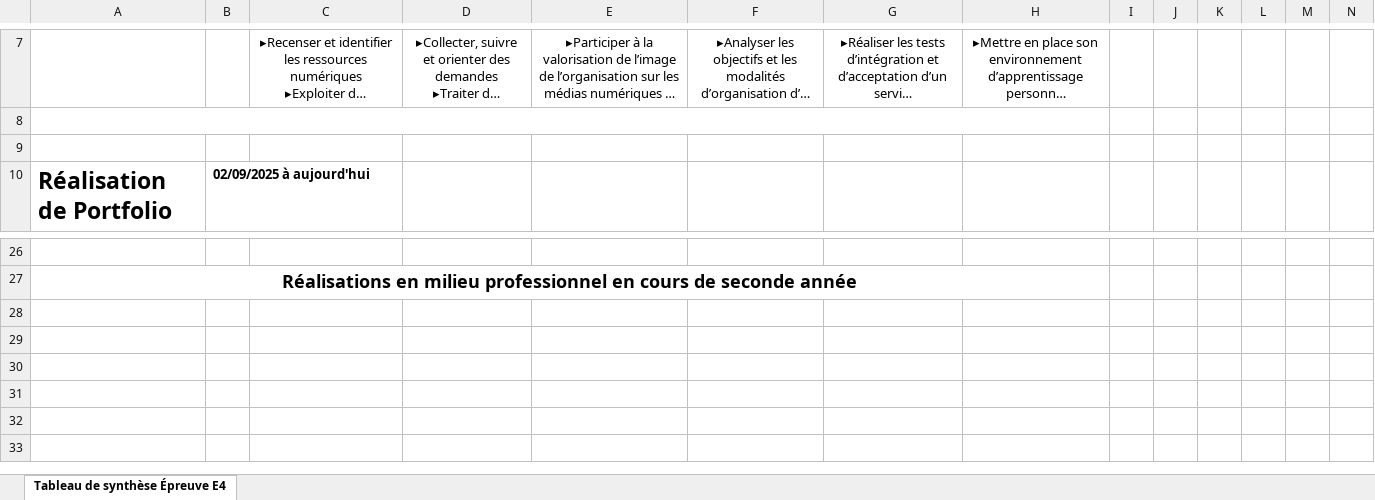
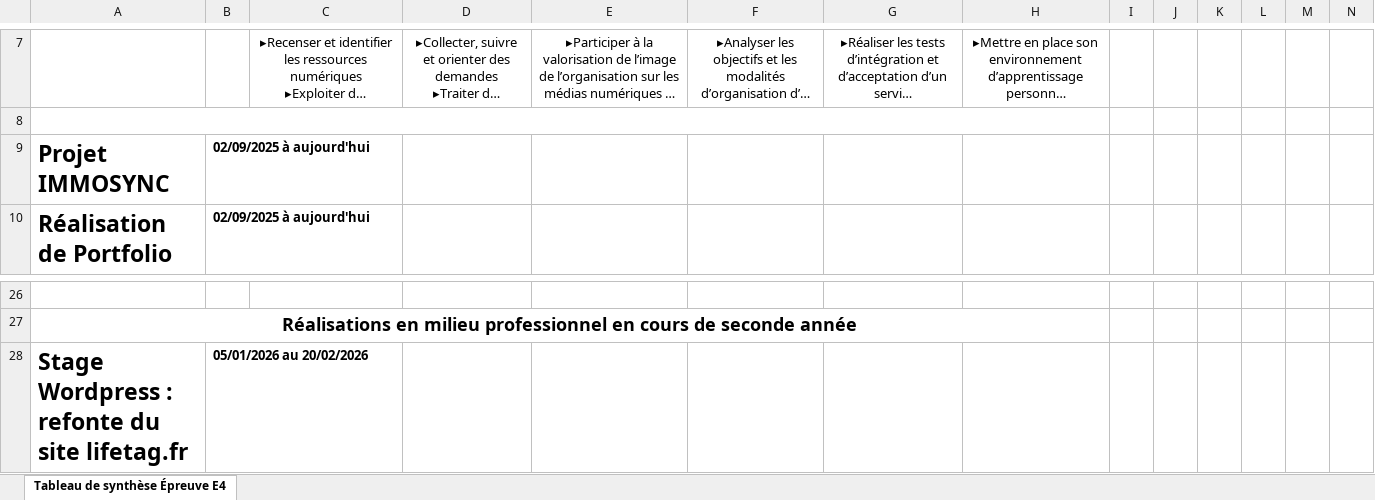
Before and after one commit to FlorentMineiro/portfolio, an Excel workbook: Tableau-de-synthèse/8 - BTS SIO - Annexe 8-1 - Tableau de synthèse - Epreuve E4 - BTS SIO 2024.xlsx, sheet Tableau de synthèse Épreuve E4, drawn as a sheet; only a part is shown, gaps mark what is left out; long unchanged cells end in …; values as stored, in another font and other column widths than the file's, no borders; charts and pictures not drawn; rows hold the shown columns only; the diff names each change by its address in the sheet, - before the commit and + after, or states it on an @@ line.

```diff
--- a/Tableau-de-synthèse/8 - BTS SIO - Annexe 8-1 - Tableau de synthèse - Epreuve E4 - BTS SIO 2024.xlsx (sheet Tableau de synthèse Épreuve E4)
+++ b/Tableau-de-synthèse/8 - BTS SIO - Annexe 8-1 - Tableau de synthèse - Epreuve E4 - BTS SIO 2024.xlsx (sheet Tableau de synthèse Épreuve E4)
-row 9: (empty)
+row 9: Projet IMMOSYNC | 02/09/2025 à aujourd'hui
+row 28: Stage Wordpress : refonte du site lifetag.fr | 05/01/2026 au 20/02/2026
```
Also changed, not shown: charts or pictures, 6 other files.
